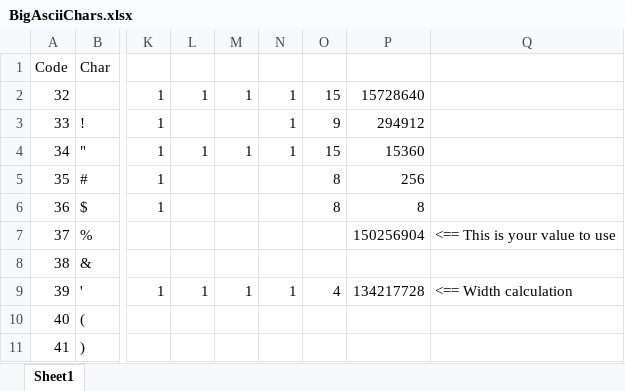
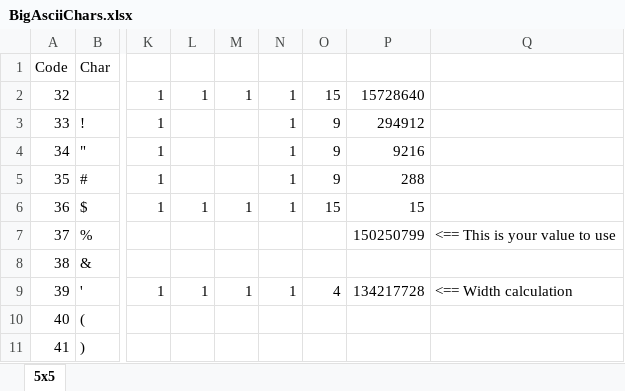
Before and after one commit to Cirzen/BigAsciiChars, an Excel workbook: BigAsciiChars.xlsx, sheet 5x5, drawn as a sheet; only a part is shown, gaps mark what is left out; values as stored, in another font and other column widths than the file's, no borders; the diff names each change by its address in the sheet, - before the commit and + after, or states it on an @@ line.

Commit message:
WIP of conversion to class based font

```diff
--- a/BigAsciiChars.xlsx (sheet 5x5)
+++ b/BigAsciiChars.xlsx (sheet 5x5)
-sheet tab: Sheet1
+sheet tab: 5x5
-L4: 1
+L4: (empty)
-M4: 1
+M4: (empty)
-O4: 15
+O4: 9
-P4: 15360
+P4: 9216
-N5:N6: (empty)
+N5:N6: 1
-O5: 8
+O5: 9
-P5: 256
+P5: 288
-L6: (empty)
+L6: 1
-M6: (empty)
+M6: 1
-O6: 8
+O6: 15
-P6: 8
+P6: 15
-P7: 150256904
+P7: 150250799
```
Also changed, not shown: 1 other file.
